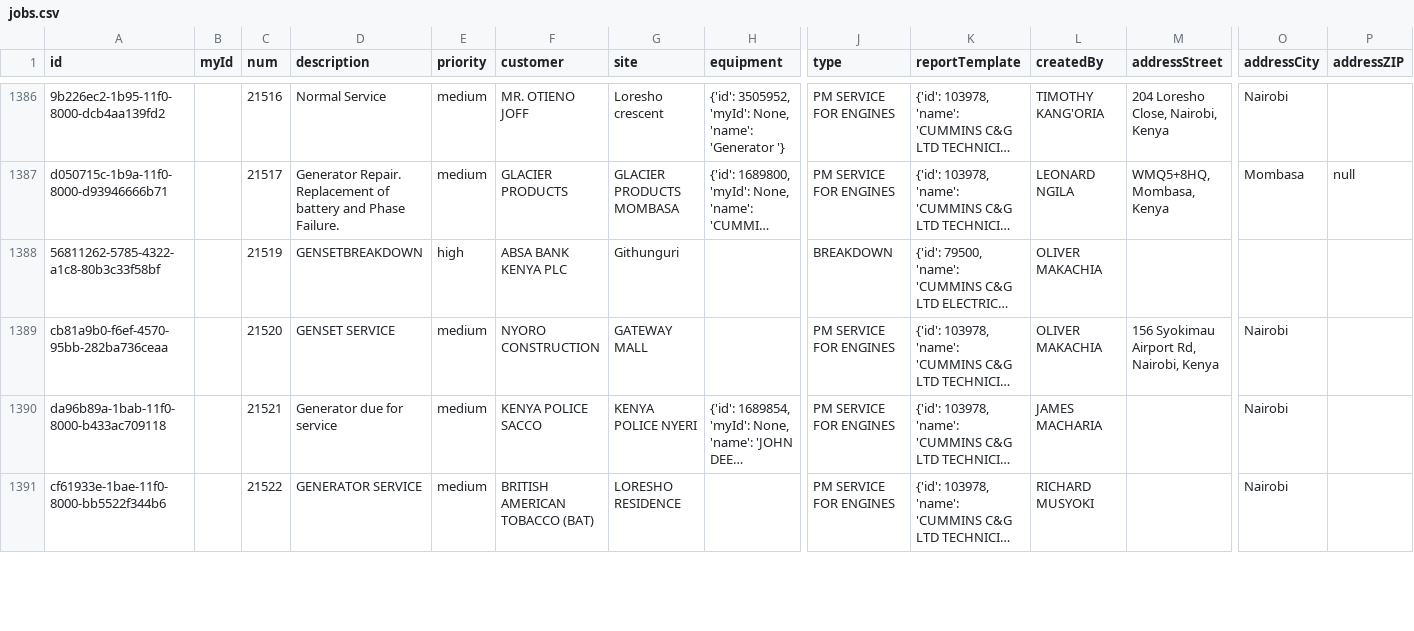
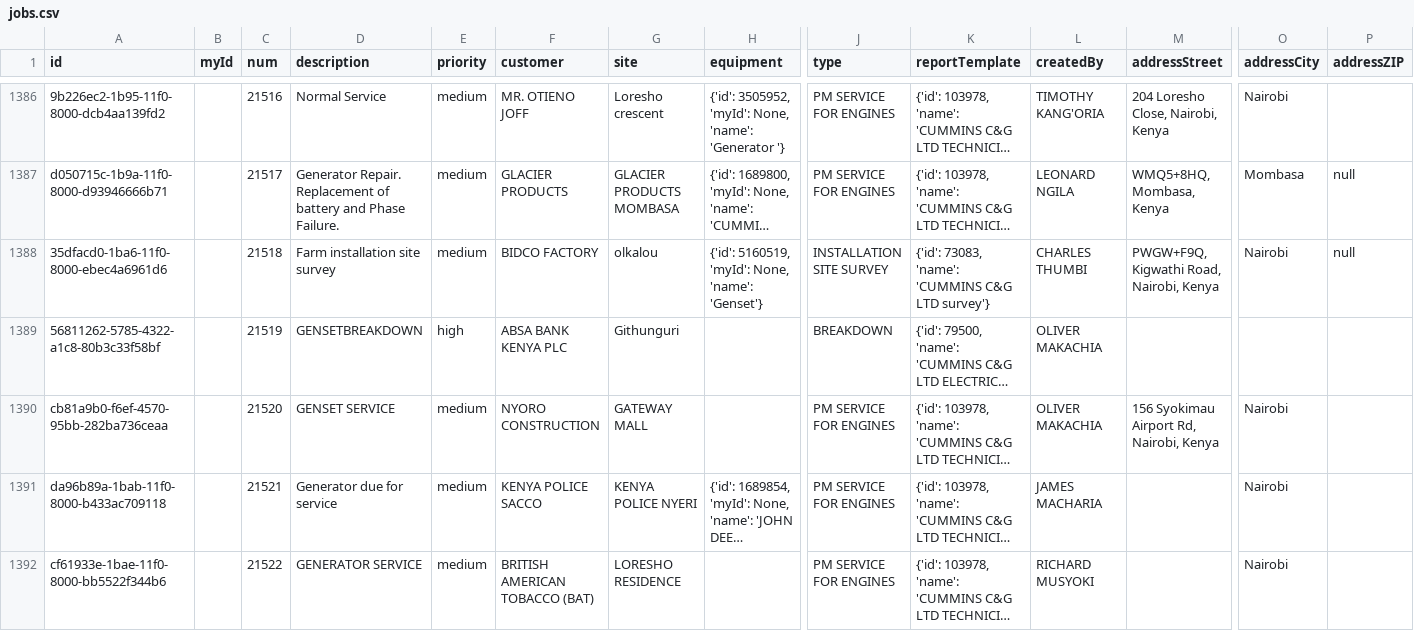
Before and after one commit to markolalo/Data_Grok, a CSV file: jobs.csv, drawn as a sheet; only a part is shown, gaps mark what is left out; long unchanged cells end in …; rows hold the shown columns only; the diff covers the shown part only; the diff names each change by its address in the sheet, - before the commit and + after, or states it on an @@ line.

```diff
--- a/jobs.csv
+++ b/jobs.csv
+row 1388: 35dfacd0-1ba6-11f0-8000-ebec4a6961d6 |  | 21518 | Farm installation site survey | medium | BIDCO FACTORY | olkalou | {'id': 5160519, 'myId': None, 'name': 'Genset'} | INSTALLATION SITE SURVEY | {'id': 73083, 'name': 'CUMMINS C&G LTD survey'} | CHARLES THUMBI | PWGW+F9Q, Kigwathi Road, Nairobi, Kenya | Nairobi | null
```
Also changed, not shown: 4 added rows and 14 edited cells elsewhere in this file, 3 other files.
